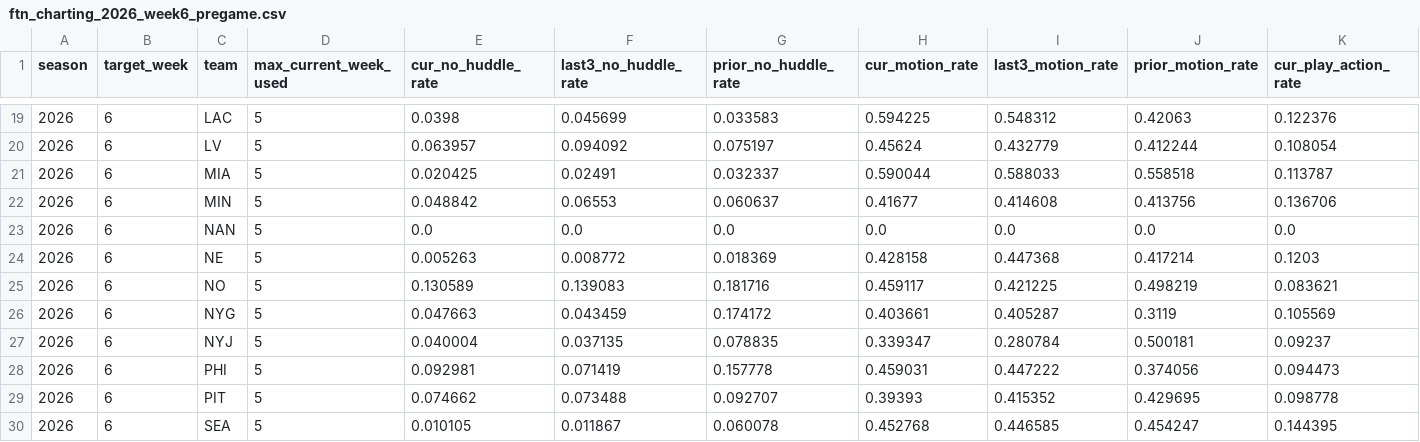
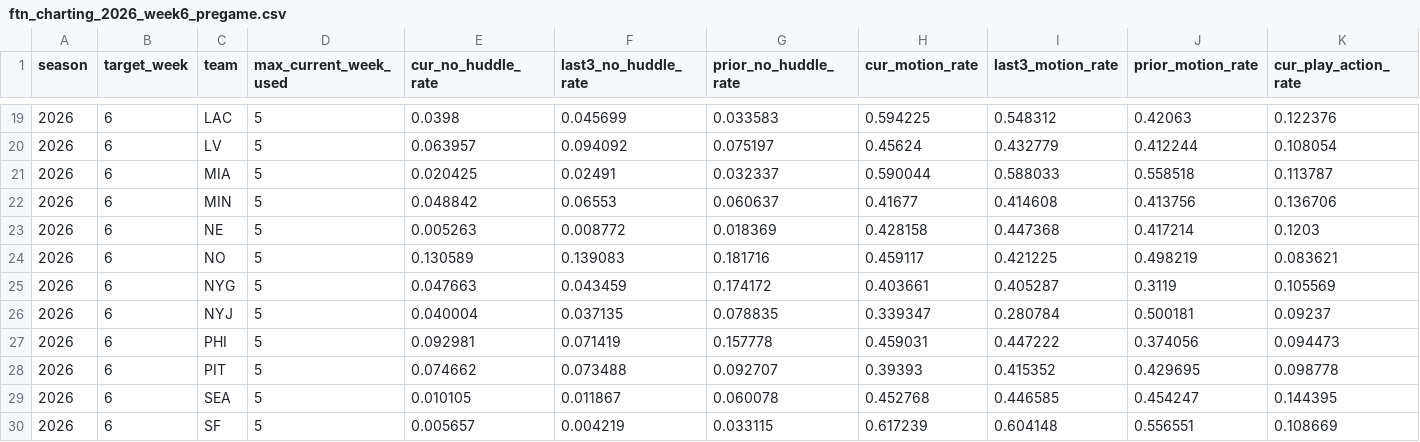
Before and after one commit to Yaboiee227/cfb-model-lab, a CSV file: nfl_data/generated/ftn_charting_2026_week6_pregame.csv, drawn as a sheet; only a part is shown, gaps mark what is left out; the shorter side is filled out with more unchanged rows; rows hold the shown columns only; the diff names each change by its address in the sheet, - before the commit and + after, or states it on an @@ line.

```diff
--- a/nfl_data/generated/ftn_charting_2026_week6_pregame.csv
+++ b/nfl_data/generated/ftn_charting_2026_week6_pregame.csv
-row 23: 2026 | 6 | NAN | 5 | 0.0 | 0.0 | 0.0 | 0.0 | 0.0 | 0.0 | 0.0
```
Also changed, not shown: 2 other files.
